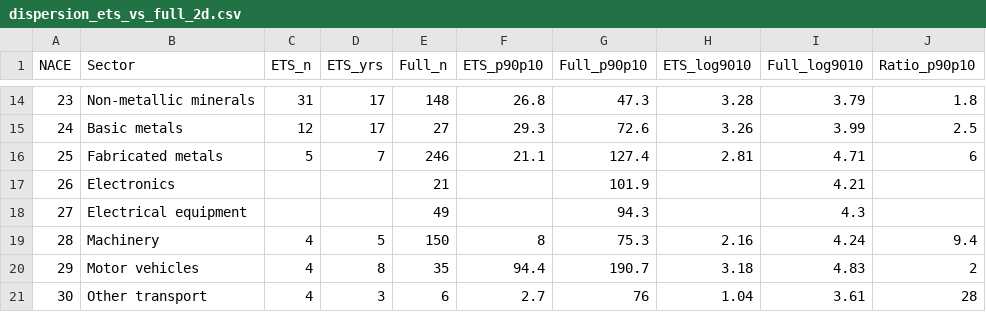
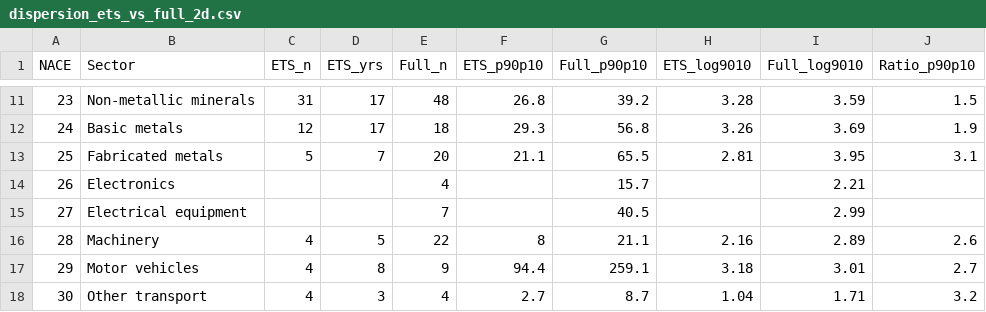
Before and after one commit to gjardad/facts-emissions-across-network, a CSV file: output/tables/dispersion_ets_vs_full_2d.csv, drawn as a sheet; only a part is shown, gaps mark what is left out; the diff covers the shown part only.

```diff
--- a/output/tables/dispersion_ets_vs_full_2d.csv
+++ b/output/tables/dispersion_ets_vs_full_2d.csv
@@ -14,8 +11,8 @@
-"23","Non-metallic minerals",31,17,148,26.8,47.3,3.28,3.79,1.8
-"24","Basic metals",12,17,27,29.3,72.6,3.26,3.99,2.5
-"25","Fabricated metals",5,7,246,21.1,127.4,2.81,4.71,6
-"26","Electronics",,,21,,101.9,,4.21,
-"27","Electrical equipment",,,49,,94.3,,4.3,
-"28","Machinery",4,5,150,8,75.3,2.16,4.24,9.4
-"29","Motor vehicles",4,8,35,94.4,190.7,3.18,4.83,2
-"30","Other transport",4,3,6,2.7,76,1.04,3.61,28
+"23","Non-metallic minerals",31,17,48,26.8,39.2,3.28,3.59,1.5
+"24","Basic metals",12,17,18,29.3,56.8,3.26,3.69,1.9
+"25","Fabricated metals",5,7,20,21.1,65.5,2.81,3.95,3.1
+"26","Electronics",,,4,,15.7,,2.21,
+"27","Electrical equipment",,,7,,40.5,,2.99,
+"28","Machinery",4,5,22,8,21.1,2.16,2.89,2.6
+"29","Motor vehicles",4,8,9,94.4,259.1,3.18,3.01,2.7
+"30","Other transport",4,3,4,2.7,8.7,1.04,1.71,3.2
```
Also changed, not shown: 3 removed rows and 37 edited cells elsewhere in this file, output/tables/dispersion_comparison_overview.csv, output/tables/dispersion_ets_vs_full_5d.csv, 10 other files.
